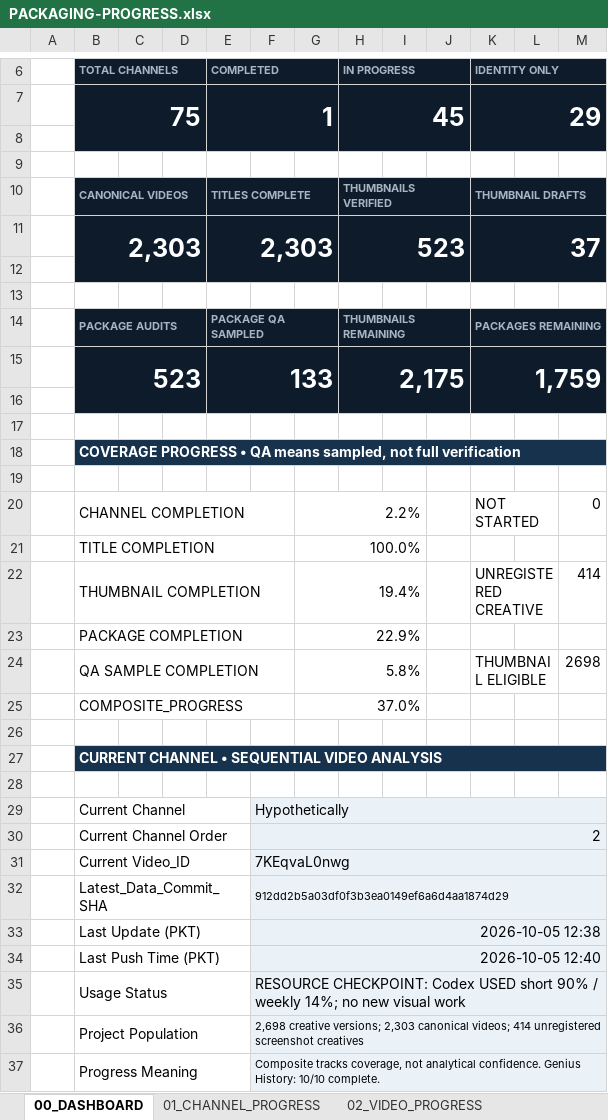
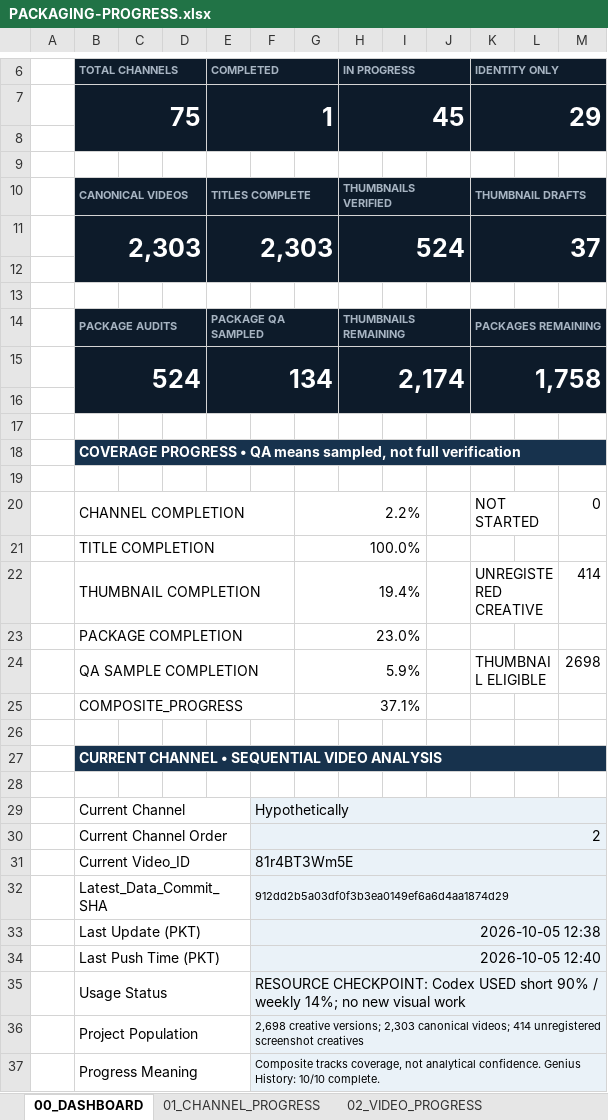
Before and after one commit to ghilmanITM360/youtube-intelligence-os, an Excel workbook: docs/research/thumbnail-forensics-2026-10-02/PACKAGING-PROGRESS.xlsx, sheet 00_DASHBOARD, drawn as a sheet; only a part is shown, gaps mark what is left out; values as stored, in another font and other column widths than the file's, no borders; conditional formats not drawn; removed rows and columns are numbered as before the commit, all else as after; the diff names each change by its address in the sheet, - before the commit and + after, or states it on an @@ line.

Commit message:
packaging: audit and QA Hypothetically 7KEqvaL0nwg

```diff
--- a/docs/research/thumbnail-forensics-2026-10-02/PACKAGING-PROGRESS.xlsx (sheet 00_DASHBOARD)
+++ b/docs/research/thumbnail-forensics-2026-10-02/PACKAGING-PROGRESS.xlsx (sheet 00_DASHBOARD)
-H11 (IN PROGRESS): 523
+H11 (IN PROGRESS): 524
-row 15:  | 523 |  |  | 133 |  |  | 2,175 |  |  | 1,759
+row 15:  | 524 |  |  | 134 |  |  | 2,174 |  |  | 1,758
-G23: 22.9%
+G23: 23.0%
-G24: 5.8%
+G24: 5.9%
-G25: 37.0%
+G25: 37.1%
-F31: 7KEqvaL0nwg
+F31: 81r4BT3Wm5E
```
Also changed, not shown: sheet 08_QA_PROGRESS, sheet 03_CURRENT_CHANNEL, sheet 09_GIT_CHECKPOINTS, sheet 02_VIDEO_PROGRESS, sheet 01_CHANNEL_PROGRESS, 17 other files.
